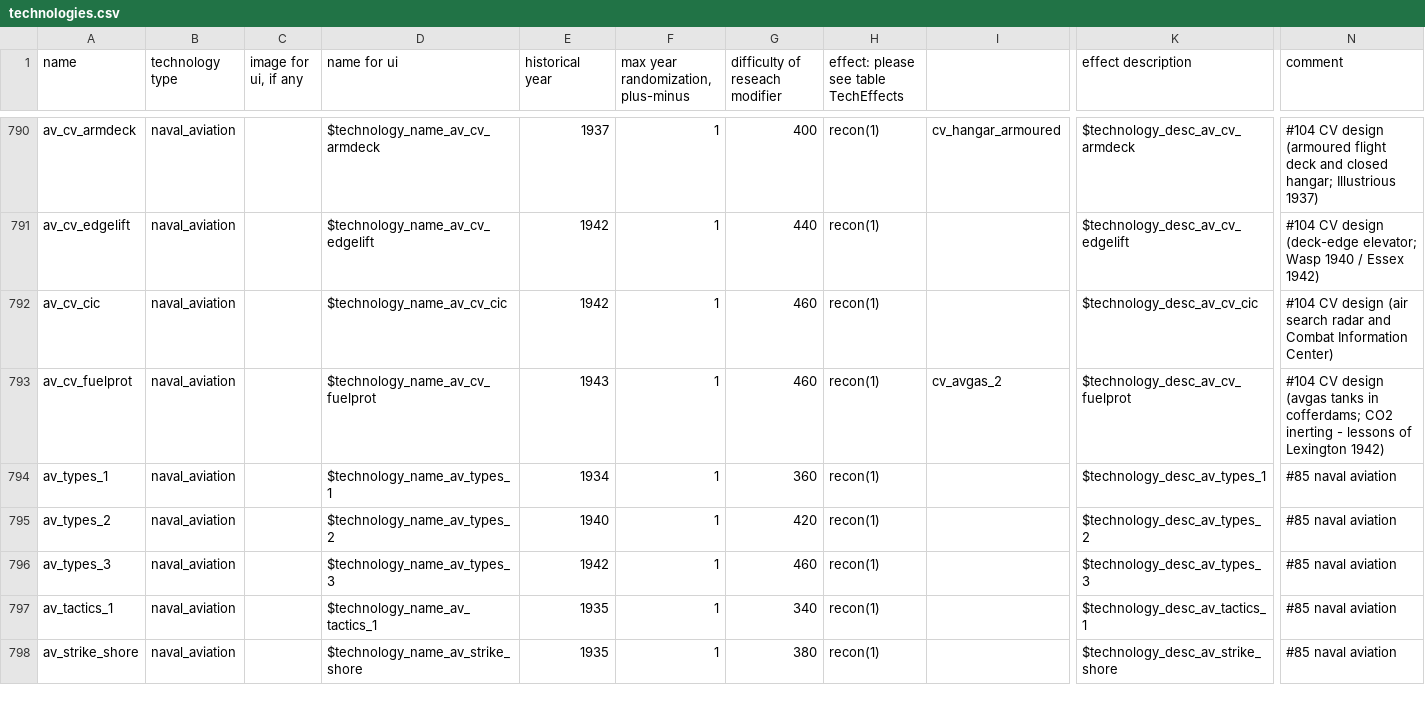
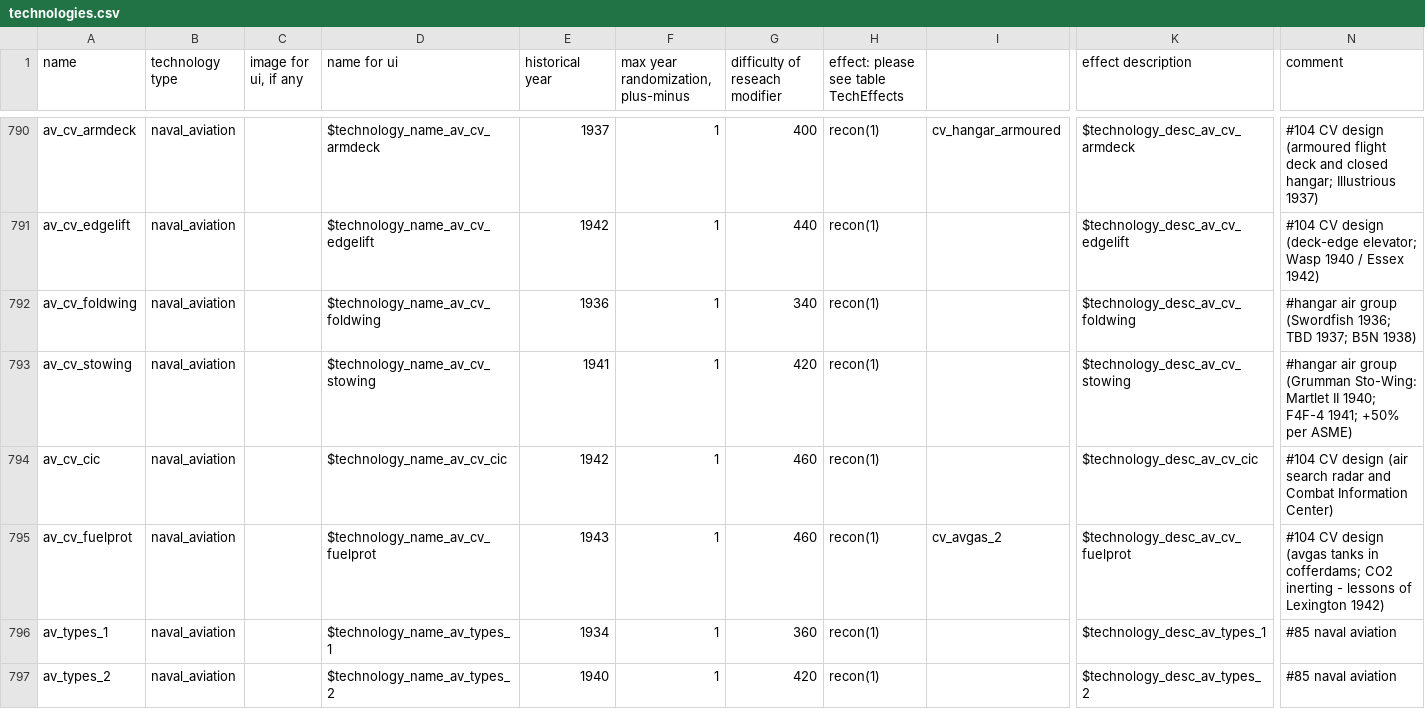
Before and after one commit to KlaudiuszLedwoch/Iron-Admiral, a CSV file: payload/Mods/technologies.csv, drawn as a sheet; only a part is shown, gaps mark what is left out; the shorter side is filled out with more unchanged rows; rows hold the shown columns only; the diff names each change by its address in the sheet, - before the commit and + after, or states it on an @@ line.

Commit message:
Data and installer from development 3ac1664f

```diff
--- a/payload/Mods/technologies.csv
+++ b/payload/Mods/technologies.csv
+row 792: av_cv_foldwing | naval_aviation |  | $technology_name_av_cv_foldwing | 1936 | 1 | 340 | recon(1) |  | $technology_desc_av_cv_foldwing | #hangar air group (Swordfish 1936; TBD 1937; B5N 1938)
+row 793: av_cv_stowing | naval_aviation |  | $technology_name_av_cv_stowing | 1941 | 1 | 420 | recon(1) |  | $technology_desc_av_cv_stowing | #hangar air group (Grumman Sto-Wing: Martlet II 1940; F4F-4 1941; +50% per ASME)
```
Also changed, not shown: 2 other files.
